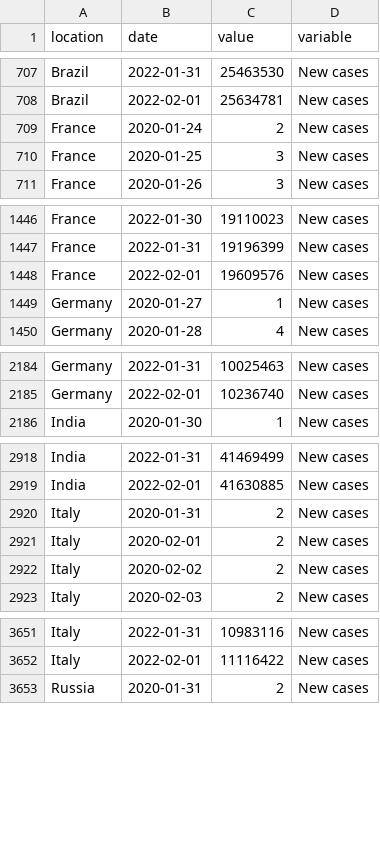
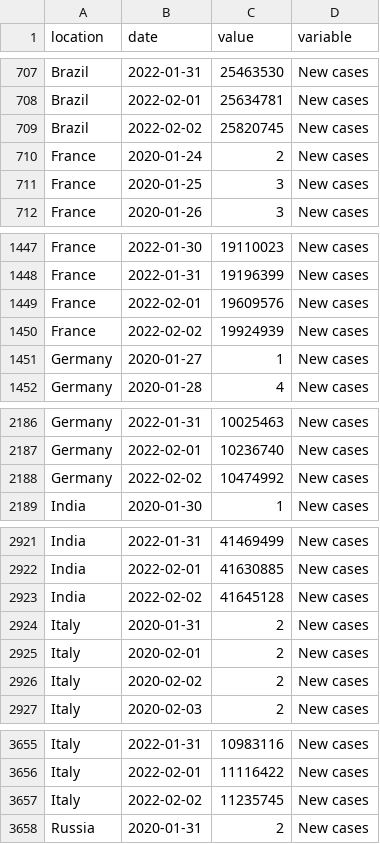
Before and after one commit to pixgarden/scrape-automation, a CSV file: trends.csv, drawn as a sheet; only a part is shown, gaps mark what is left out; the diff covers the shown part only; the diff names each change by its address in the sheet, - before the commit and + after, or states it on an @@ line.

```diff
--- a/trends.csv
+++ b/trends.csv
+row 709: Brazil | 2022-02-02 | 25820745 | New cases
+row 1450: France | 2022-02-02 | 19924939 | New cases
+row 2188: Germany | 2022-02-02 | 10474992 | New cases
+row 2923: India | 2022-02-02 | 41645128 | New cases
+row 3657: Italy | 2022-02-02 | 11235745 | New cases
```
Also changed, not shown: 15 added rows elsewhere in this file, did_plot.csv, new_cases_latest.csv, 10 other files.
